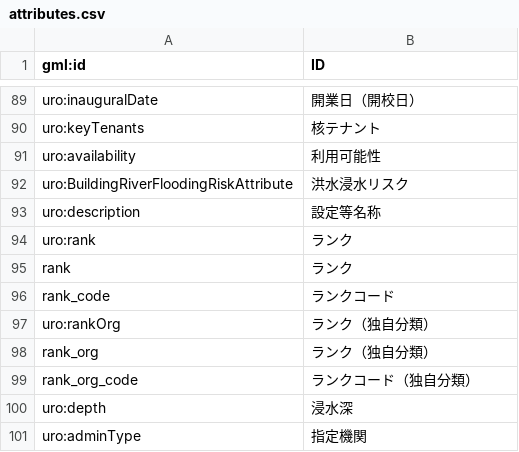
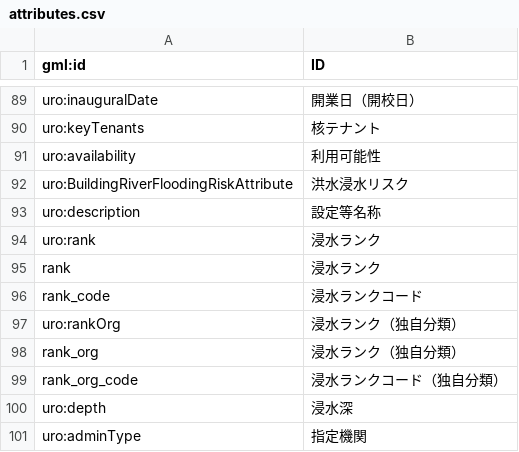
Before and after one commit to eukarya-inc/PLATEAU-VIEW-3.0, a CSV file: extension/src/shared/plateau/featureInspector/attributes.csv, drawn as a sheet; only a part is shown, gaps mark what is left out.

```diff
--- a/extension/src/shared/plateau/featureInspector/attributes.csv
+++ b/extension/src/shared/plateau/featureInspector/attributes.csv
@@ -93,8 +93,8 @@ uro:BuildingRiverFloodingRiskAttribute,洪水浸水リスク
 uro:description,設定等名称
-uro:rank,ランク
-rank,ランク
-rank_code,ランクコード
-uro:rankOrg,ランク（独自分類）
-rank_org,ランク（独自分類）
-rank_org_code,ランクコード（独自分類）
+uro:rank,浸水ランク
+rank,浸水ランク
+rank_code,浸水ランクコード
+uro:rankOrg,浸水ランク（独自分類）
+rank_org,浸水ランク（独自分類）
+rank_org_code,浸水ランクコード（独自分類）
 uro:depth,浸水深
```
Also changed, not shown: 1 other file.
